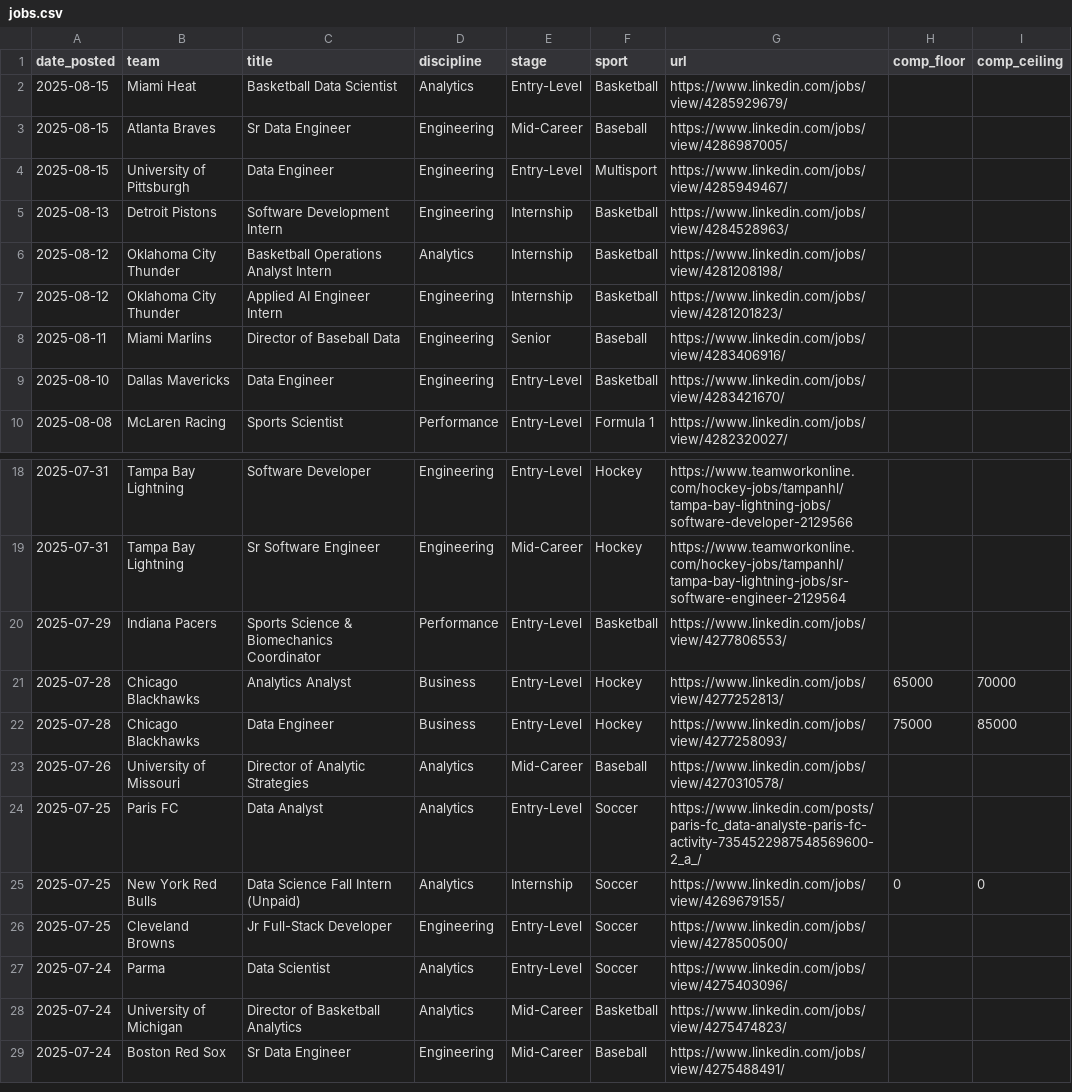
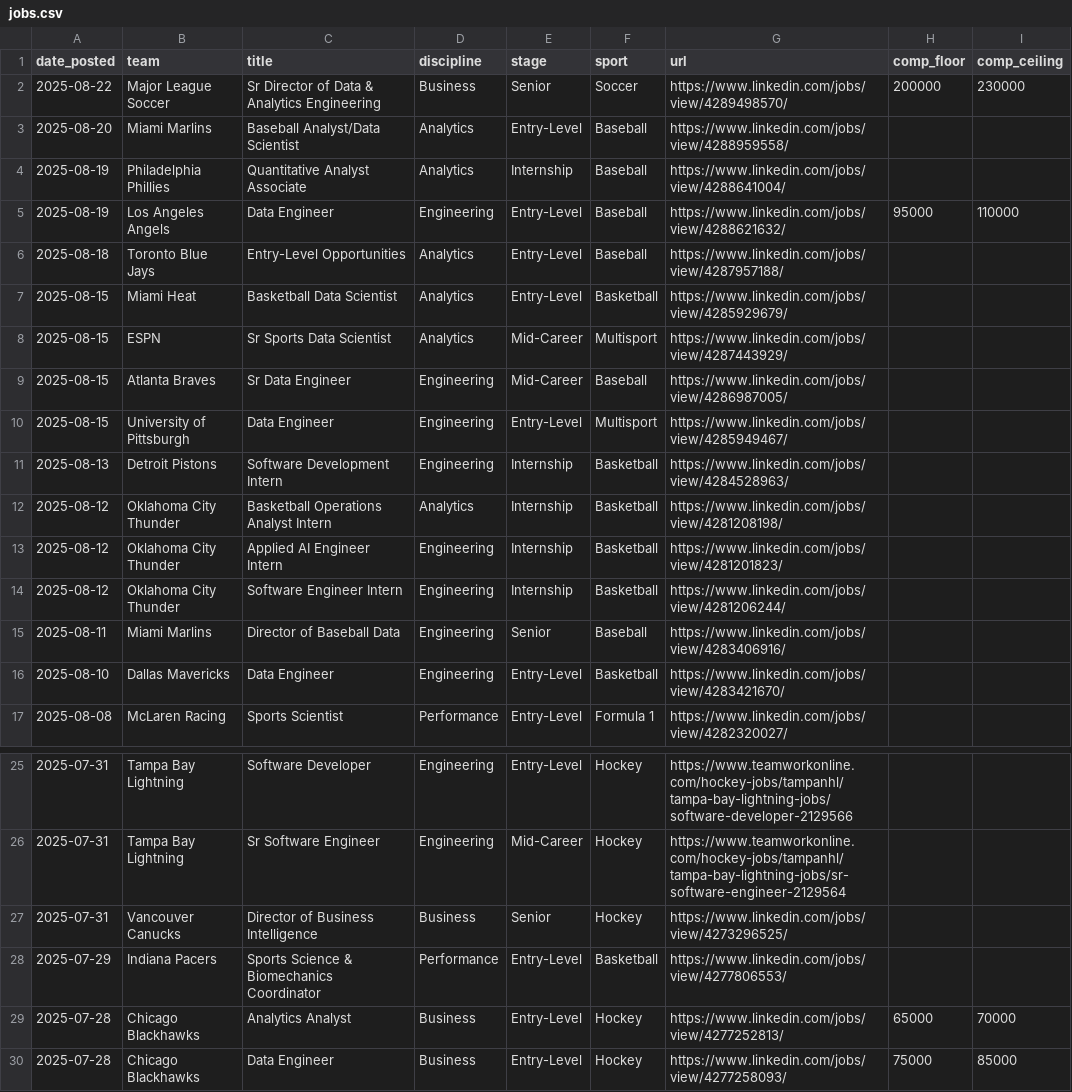
Before and after one commit to saberpowers/saberpowers.github.io, a CSV file: jobs/jobs.csv, drawn as a sheet; only a part is shown, gaps mark what is left out; the shorter side is filled out with more unchanged rows.

```diff
--- a/jobs/jobs.csv
+++ b/jobs/jobs.csv
@@ -1,3 +1,9 @@
 date_posted,team,title,discipline,stage,sport,url,comp_floor,comp_ceiling
+2025-08-22,Major League Soccer,Sr Director of Data & Analytics Engineering,Business,Senior,Soccer,https://www.linkedin.com/jobs/view/4289498570/,200000,230000
+2025-08-20,Miami Marlins,Baseball Analyst/Data Scientist,Analytics,Entry-Level,Baseball,https://www.linkedin.com/jobs/view/4288959558/
+2025-08-19,Philadelphia Phillies,Quantitative Analyst Associate,Analytics,Internship,Baseball,https://www.linkedin.com/jobs/view/4288641004/
+2025-08-19,Los Angeles Angels,Data Engineer,Engineering,Entry-Level,Baseball,https://www.linkedin.com/jobs/view/4288621632/,95000,110000
+2025-08-18,Toronto Blue Jays,Entry-Level Opportunities,Analytics,Entry-Level,Baseball,https://www.linkedin.com/jobs/view/4287957188/
 2025-08-15,Miami Heat,Basketball Data Scientist,Analytics,Entry-Level,Basketball,https://www.linkedin.com/jobs/view/4285929679/
+2025-08-15,ESPN,Sr Sports Data Scientist,Analytics,Mid-Career,Multisport,https://www.linkedin.com/jobs/view/4287443929/
 2025-08-15,Atlanta Braves,Sr Data Engineer,Engineering,Mid-Career,Baseball,https://www.linkedin.com/jobs/view/4286987005/
@@ -7,2 +13,3 @@ date_posted,team,title,discipline,stage,sport,url,comp_floor,comp_ceiling
 2025-08-12,Oklahoma City Thunder,Applied AI Engineer Intern,Engineering,Internship,Basketball,https://www.linkedin.com/jobs/view/4281201823/
+2025-08-12,Oklahoma City Thunder,Software Engineer Intern,Engineering,Internship,Basketball,https://www.linkedin.com/jobs/view/4281206244/
 2025-08-11,Miami Marlins,Director of Baseball Data,Engineering,Senior,Baseball,https://www.linkedin.com/jobs/view/4283406916/
@@ -19,2 +26,3 @@ date_posted,team,title,discipline,stage,sport,url,comp_floor,comp_ceiling
 2025-07-31,Tampa Bay Lightning,Sr Software Engineer,Engineering,Mid-Career,Hockey,https://www.teamworkonline.com/hockey-jobs/tampanhl/tampa-bay-lightning-jobs/sr-software-engineer-2129564
+2025-07-31,Vancouver Canucks,Director of Business Intelligence,Business,Senior,Hockey,https://www.linkedin.com/jobs/view/4273296525/
 2025-07-29,Indiana Pacers,Sports Science & Biomechanics Coordinator,Performance,Entry-Level,Basketball,https://www.linkedin.com/jobs/view/4277806553/
```
Also changed, not shown: jobs/logos.csv.
